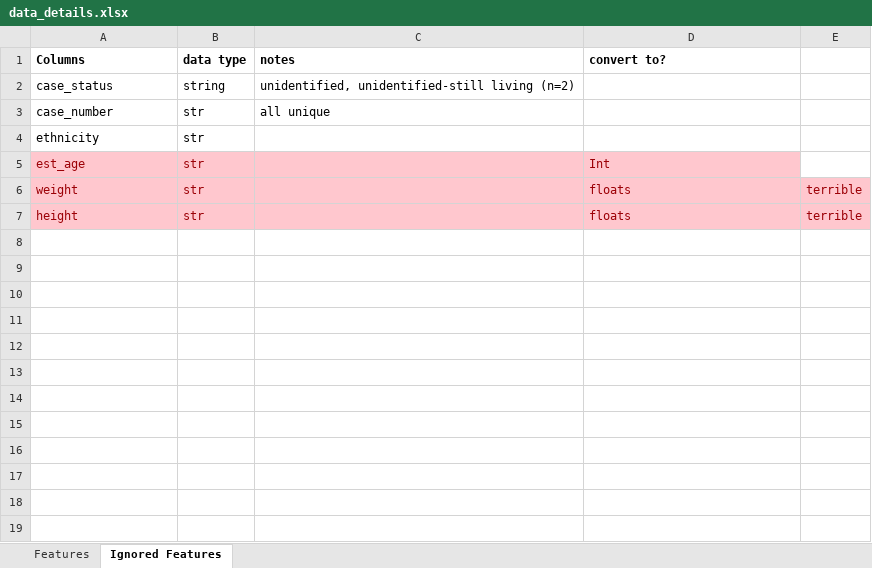
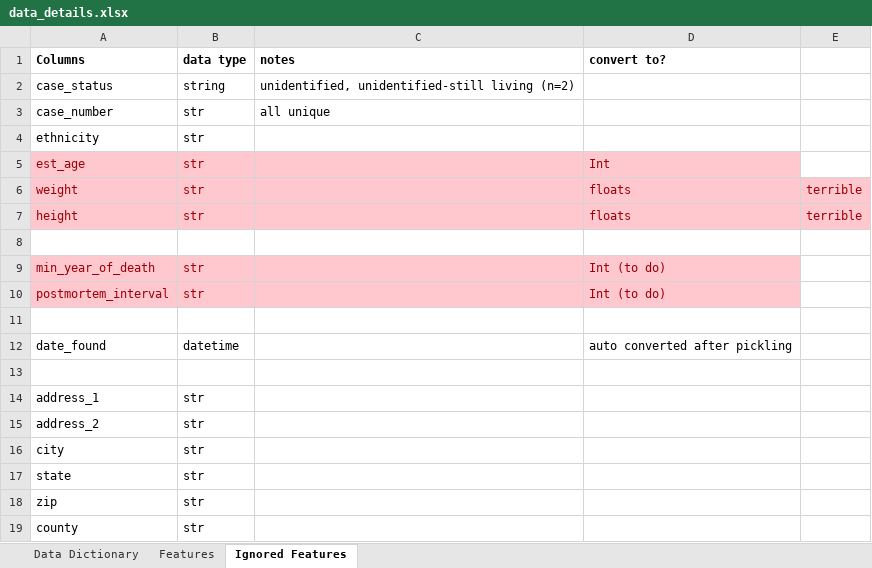
Before and after one commit to JAStark/GA_DataScience, an Excel workbook: Final_Project/data_details.xlsx, sheet Ignored Features, drawn as a sheet; values as stored, in another font and other column widths than the file's, no borders; the diff names each change by its address in the sheet, - before the commit and + after, or states it on an @@ line.

```diff
--- a/Final_Project/data_details.xlsx (sheet Ignored Features)
+++ b/Final_Project/data_details.xlsx (sheet Ignored Features)
+sheet tab: Data Dictionary
+row 8: (empty)
+row 9: min_year_of_death | str |  | Int (to do)
+row 10: postmortem_interval | str |  | Int (to do)
+row 11: (empty)
+row 12: date_found | datetime |  | auto converted after pickling
+row 13: (empty)
+row 14: address_1 | str
+row 15: address_2 | str
+row 16: city | str
+row 17: state | str
+row 18: zip | str
+row 19: county | str
```
Also changed, not shown: sheet Features, 3 other files.
